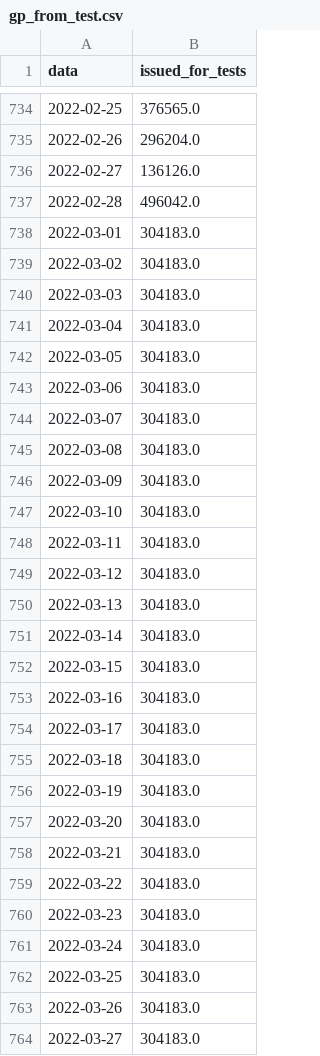
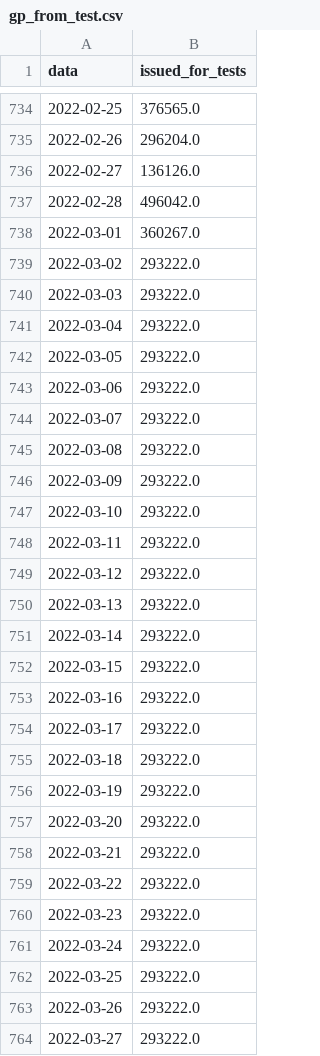
Before and after one commit to giovanniardenghi/dpc-covid-data, a CSV file: data/gp_from_test.csv, drawn as a sheet; only a part is shown, gaps mark what is left out; the diff covers the shown part only.

```diff
--- a/data/gp_from_test.csv
+++ b/data/gp_from_test.csv
@@ -737,28 +737,28 @@ data,issued_for_tests
 2022-02-28,496042.0
-2022-03-01,304183.0
-2022-03-02,304183.0
-2022-03-03,304183.0
-2022-03-04,304183.0
-2022-03-05,304183.0
-2022-03-06,304183.0
-2022-03-07,304183.0
-2022-03-08,304183.0
-2022-03-09,304183.0
-2022-03-10,304183.0
-2022-03-11,304183.0
-2022-03-12,304183.0
-2022-03-13,304183.0
-2022-03-14,304183.0
-2022-03-15,304183.0
-2022-03-16,304183.0
-2022-03-17,304183.0
-2022-03-18,304183.0
-2022-03-19,304183.0
-2022-03-20,304183.0
-2022-03-21,304183.0
-2022-03-22,304183.0
-2022-03-23,304183.0
-2022-03-24,304183.0
-2022-03-25,304183.0
-2022-03-26,304183.0
-2022-03-27,304183.0
+2022-03-01,360267.0
+2022-03-02,293222.0
+2022-03-03,293222.0
+2022-03-04,293222.0
+2022-03-05,293222.0
+2022-03-06,293222.0
+2022-03-07,293222.0
+2022-03-08,293222.0
+2022-03-09,293222.0
+2022-03-10,293222.0
+2022-03-11,293222.0
+2022-03-12,293222.0
+2022-03-13,293222.0
+2022-03-14,293222.0
+2022-03-15,293222.0
+2022-03-16,293222.0
+2022-03-17,293222.0
+2022-03-18,293222.0
+2022-03-19,293222.0
+2022-03-20,293222.0
+2022-03-21,293222.0
+2022-03-22,293222.0
+2022-03-23,293222.0
+2022-03-24,293222.0
+2022-03-25,293222.0
+2022-03-26,293222.0
+2022-03-27,293222.0
```
Also changed, not shown: 1 added row and 74 edited cells elsewhere in this file.
